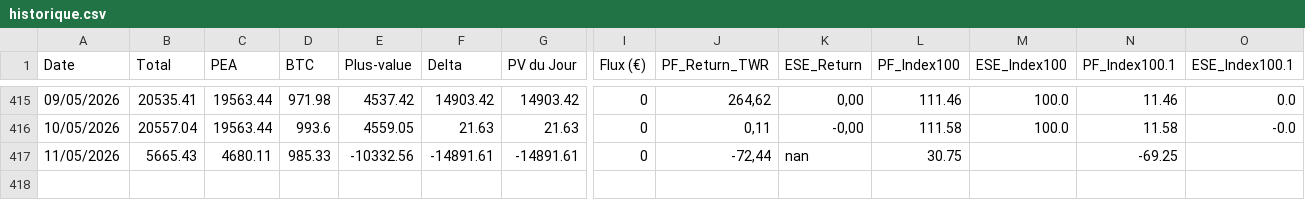
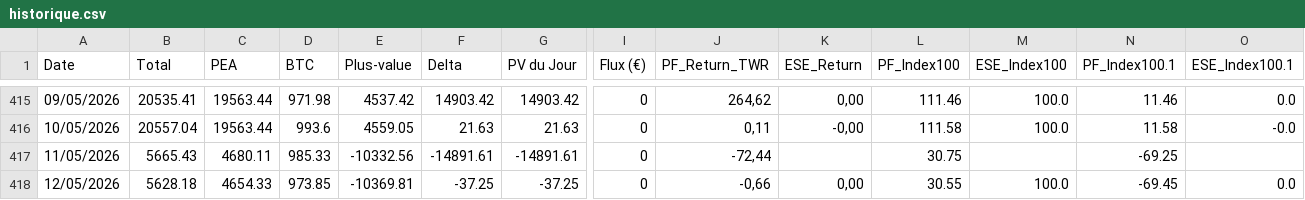
Before and after one commit to louisjournet91-code/patrimoine-app, a CSV file: historique.csv, drawn as a sheet; only a part is shown, gaps mark what is left out; rows hold the shown columns only; the diff names each change by its address in the sheet, - before the commit and + after, or states it on an @@ line.

```diff
--- a/historique.csv
+++ b/historique.csv
-K417 (ESE_Return): nan
+K417 (ESE_Return): (empty)
+row 418: 12/05/2026 | 5628.18 | 4654.33 | 973.85 | -10369.81 | -37.25 | -37.25 | 0 | -0,66 | 0,00 | 30.55 | 100.0 | -69.45 | 0.0
```
